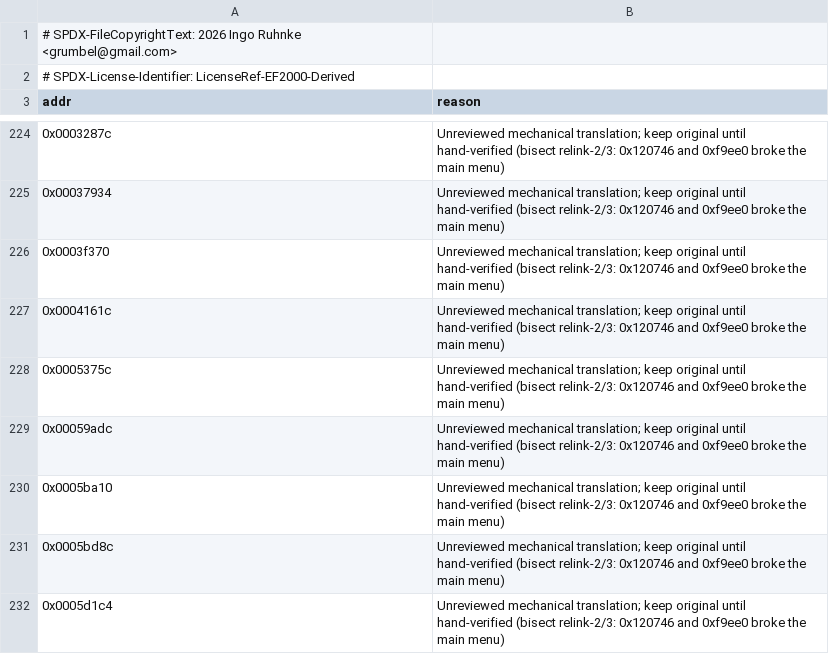
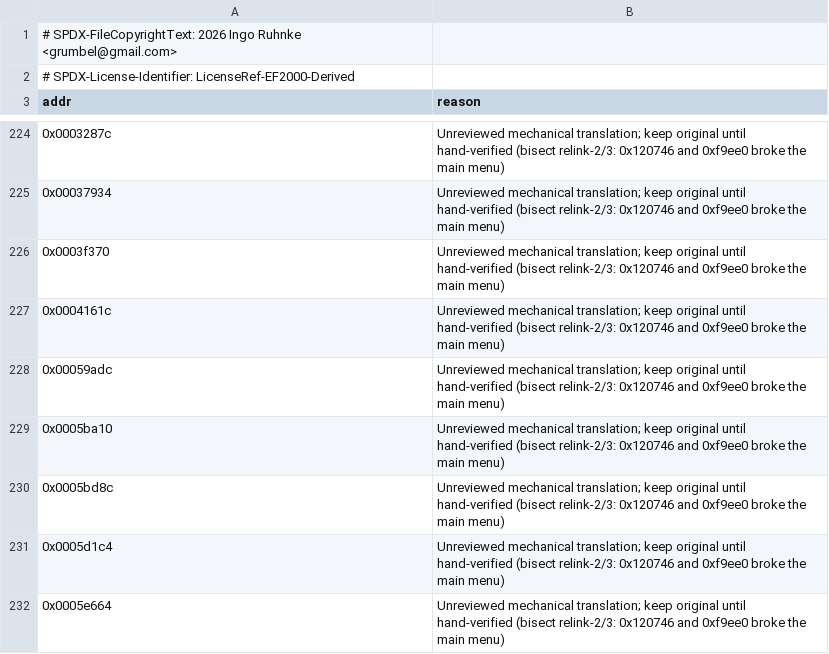
Before and after one commit to Grumbel/ef2000-port, a TSV file: decomp/symbols/hybrid-exclude.tsv, drawn as a sheet; only a part is shown, gaps mark what is left out; the shorter side is filled out with more unchanged rows; the diff names each change by its address in the sheet, - before the commit and + after, or states it on an @@ line.

```diff
--- a/decomp/symbols/hybrid-exclude.tsv
+++ b/decomp/symbols/hybrid-exclude.tsv
-row 228: 0x0005375c | Unreviewed mechanical translation; keep original until hand-verified (bisect relink-2/3: 0x120746 and 0xf9ee0 broke the main menu)
```
Also changed, not shown: decomp/symbols/functions.tsv, decomp/symbols/signatures.tsv, 4 other files.
